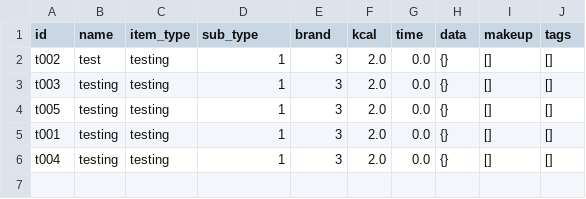
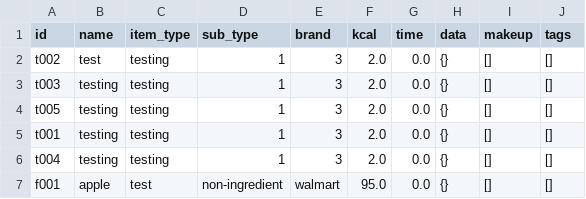
Before and after one commit to MariahS-28429/Daily-Tracker, a CSV file: item_registry.csv, drawn as a sheet; the diff names each change by its address in the sheet, - before the commit and + after, or states it on an @@ line.

Commit message:
Item.update_field

```diff
--- a/item_registry.csv
+++ b/item_registry.csv
+row 7: f001 | apple | test | non-ingredient | walmart | 95.0 | 0.0 | {} | [] | []
```
Also changed, not shown: 2 other files.
